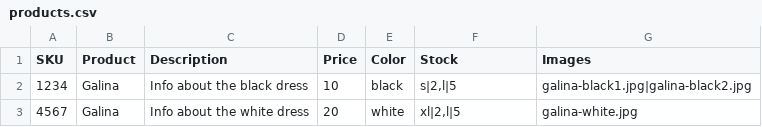
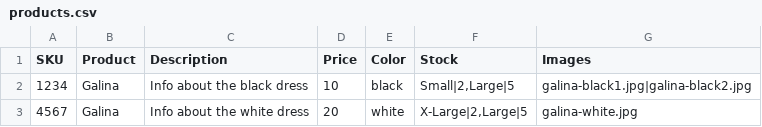
Before and after one commit to Gizra/dekyll, a CSV file: dekyll/modules/imanimo/imanimo_migrate/csv/products.csv, drawn as a sheet.

```diff
--- a/dekyll/modules/imanimo/imanimo_migrate/csv/products.csv
+++ b/dekyll/modules/imanimo/imanimo_migrate/csv/products.csv
@@ -1,3 +1,3 @@
 SKU,Product,Description,Price,Color,Stock,Images
-1234,Galina,Info about the black dress,10,black,"s|2,l|5",galina-black1.jpg|galina-black2.jpg
-4567,Galina,Info about the white dress,20,white,"xl|2,l|5",galina-white.jpg
+1234,Galina,Info about the black dress,10,black,"Small|2,Large|5",galina-black1.jpg|galina-black2.jpg
+4567,Galina,Info about the white dress,20,white,"X-Large|2,Large|5",galina-white.jpg
```
Also changed, not shown: 1 other file.
